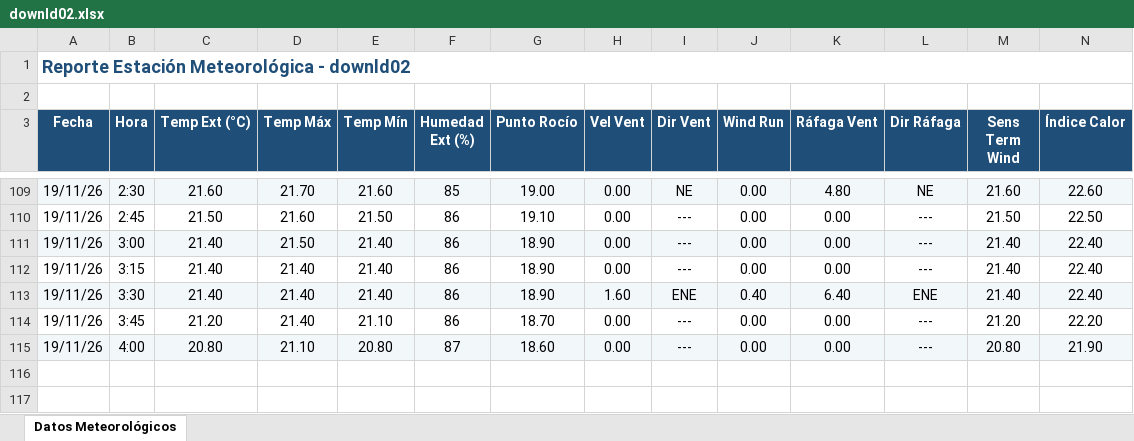
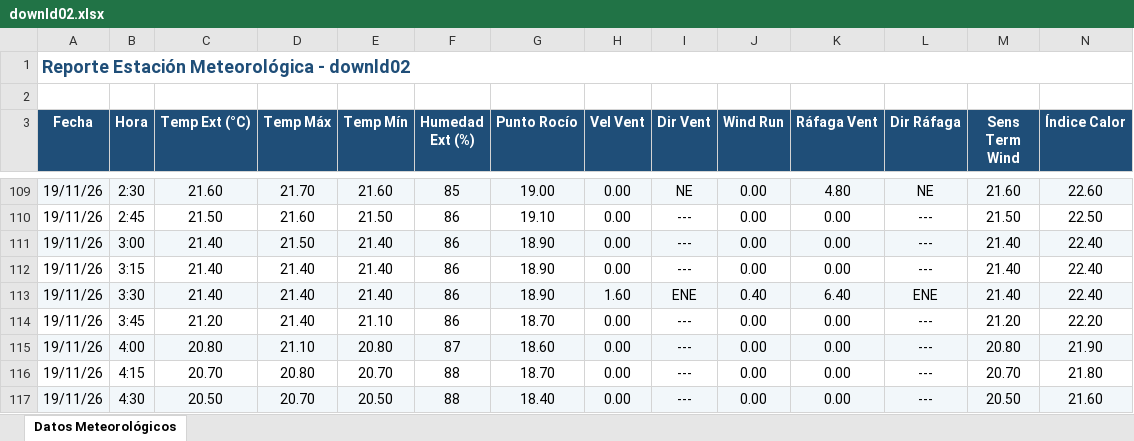
Before and after one commit to intasalta/ema_lajitas, an Excel workbook: downld02.xlsx, sheet Datos Meteorológicos, drawn as a sheet; only a part is shown, gaps mark what is left out; values as stored, in another font and other column widths than the file's, no borders; rows hold the shown columns only; the diff names each change by its address in the sheet, - before the commit and + after, or states it on an @@ line.

```diff
--- a/downld02.xlsx (sheet Datos Meteorológicos)
+++ b/downld02.xlsx (sheet Datos Meteorológicos)
+row 116: 19/11/26 | 4:15 | 20.70 | 20.80 | 20.70 | 88 | 18.70 | 0.00 | --- | 0.00 | 0.00 | --- | 20.70 | 21.80
+row 117: 19/11/26 | 4:30 | 20.50 | 20.70 | 20.50 | 88 | 18.40 | 0.00 | --- | 0.00 | 0.00 | --- | 20.50 | 21.60
```
Also changed, not shown: downld08.xlsx, 2 other files.
